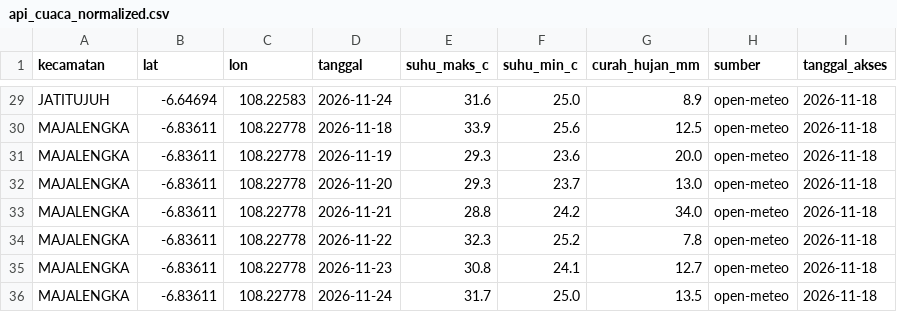
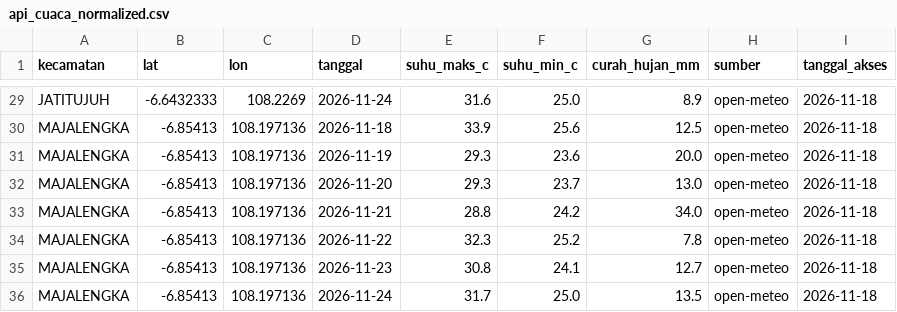
Before and after one commit to ExDemonGod/uts-dam-odtw-majalengka, a CSV file: data/processed/api_cuaca_normalized.csv, drawn as a sheet; only a part is shown, gaps mark what is left out; the diff covers the shown part only; the diff names each change by its address in the sheet, - before the commit and + after, or states it on an @@ line.

```diff
--- a/data/processed/api_cuaca_normalized.csv
+++ b/data/processed/api_cuaca_normalized.csv
-B29 (lat): -6.64694
+B29 (lat): -6.6432333
-C29 (lon): 108.22583
+C29 (lon): 108.2269
-B30:B36 (lat): -6.83611
+B30:B36 (lat): -6.85413
-C30:C36 (lon): 108.22778
+C30:C36 (lon): 108.197136
```
Also changed, not shown: 54 edited cells elsewhere in this file, docs/provenance.csv, 8 other files.
